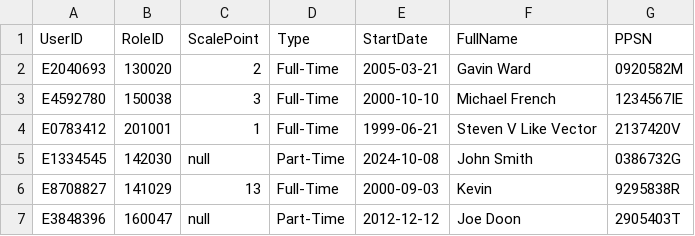
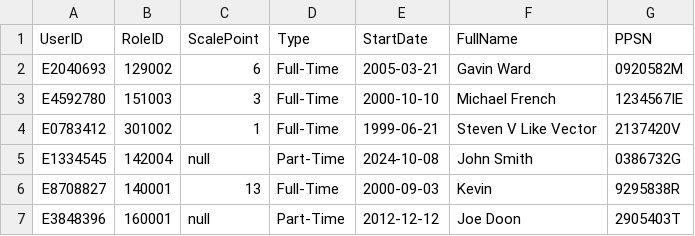
Before and after one commit to BaguetteJet/CS4031-Software-Development-Project-2024, a CSV file: data/Employees.csv, drawn as a sheet.

```diff
--- a/data/Employees.csv
+++ b/data/Employees.csv
@@ -1,7 +1,7 @@
 UserID,RoleID,ScalePoint,Type,StartDate,FullName,PPSN
-E2040693,130020,2,Full-Time,2005-03-21,Gavin Ward,0920582M
-E4592780,150038,3,Full-Time,2000-10-10,Michael French,1234567IE
-E0783412,201001,1,Full-Time,1999-06-21,Steven V Like Vector,2137420V
-E1334545,142030,null,Part-Time,2024-10-08,John Smith,0386732G
-E8708827,141029,13,Full-Time,2000-09-03,Kevin,9295838R
-E3848396,160047,null,Part-Time,2012-12-12,Joe Doon,2905403T
+E2040693,129002,6,Full-Time,2005-03-21,Gavin Ward,0920582M
+E4592780,151003,3,Full-Time,2000-10-10,Michael French,1234567IE
+E0783412,301002,1,Full-Time,1999-06-21,Steven V Like Vector,2137420V
+E1334545,142004,null,Part-Time,2024-10-08,John Smith,0386732G
+E8708827,140001,13,Full-Time,2000-09-03,Kevin,9295838R
+E3848396,160001,null,Part-Time,2012-12-12,Joe Doon,2905403T
```
Also changed, not shown: data/PayScale.csv, 10 other files.
